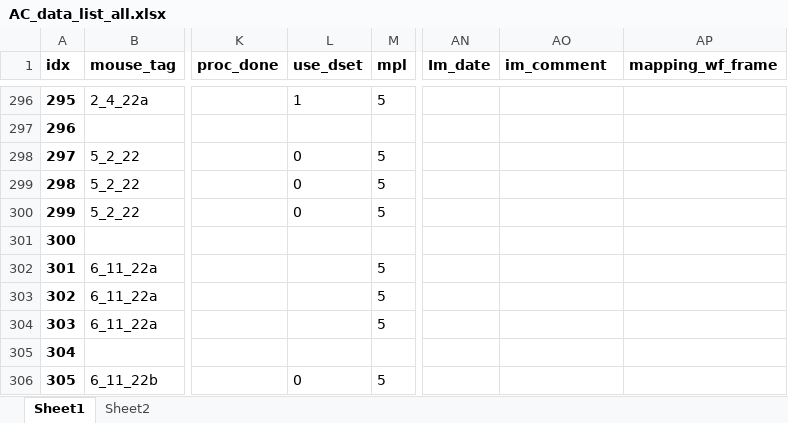
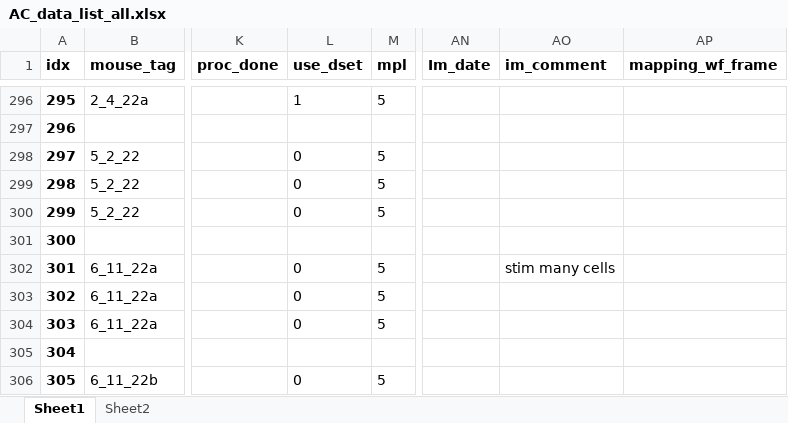
Before and after one commit to shymkivy/AC_2p_analysis, an Excel workbook: AC_data_list_all.xlsx, sheet Sheet1, drawn as a sheet; only a part is shown, gaps mark what is left out; values as stored, in another font and other column widths than the file's, no borders; the diff names each change by its address in the sheet, - before the commit and + after, or states it on an @@ line.

```diff
--- a/AC_data_list_all.xlsx (sheet Sheet1)
+++ b/AC_data_list_all.xlsx (sheet Sheet1)
-L302:L304 (use_dset): (empty)
+L302:L304 (use_dset): 0
-AO302 (im_comment): (empty)
+AO302 (im_comment): stim many cells
```
Also changed, not shown: 46 other files.
